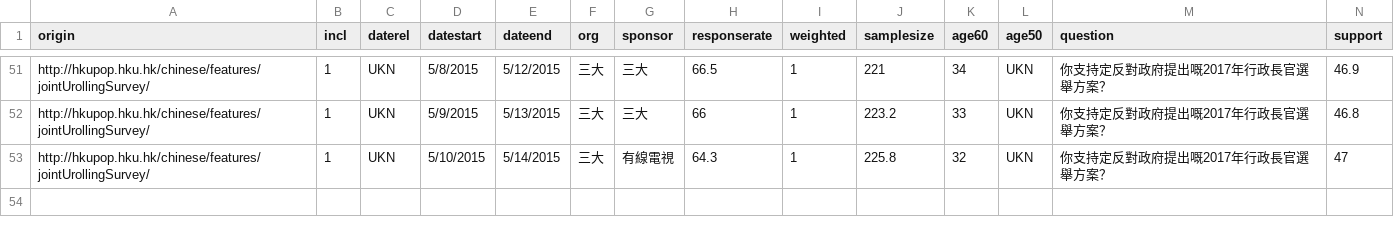
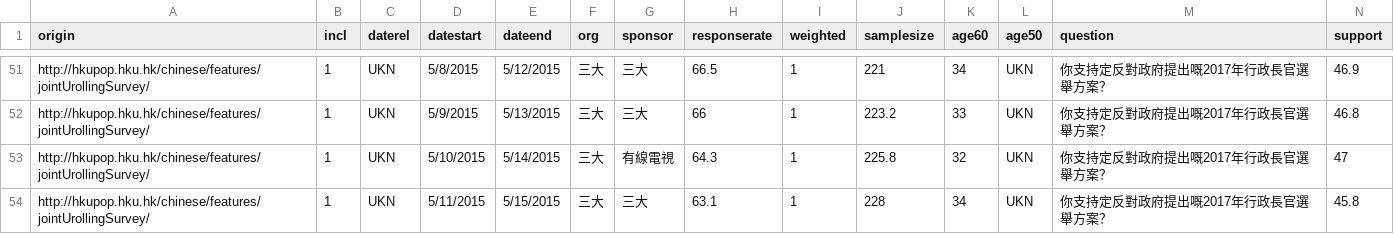
Before and after one commit to chainsawriot/chainsawriot.github.io, a CSV file: pocket/pocketsorted.csv, drawn as a sheet; only a part is shown, gaps mark what is left out; rows hold the shown columns only; the diff names each change by its address in the sheet, - before the commit and + after, or states it on an @@ line.

```diff
--- a/pocket/pocketsorted.csv
+++ b/pocket/pocketsorted.csv
+row 54: http://hkupop.hku.hk/chinese/features/jointUrollingSurvey/ | 1 | UKN | 5/11/2015 | 5/15/2015 | 三大 | 三大 | 63.1 | 1 | 228 | 34 | UKN | 你支持定反對政府提出嘅2017年行政長官選舉方案？ | 45.8
```
Also changed, not shown: pocket/smoothed.csv, 1 other file.
